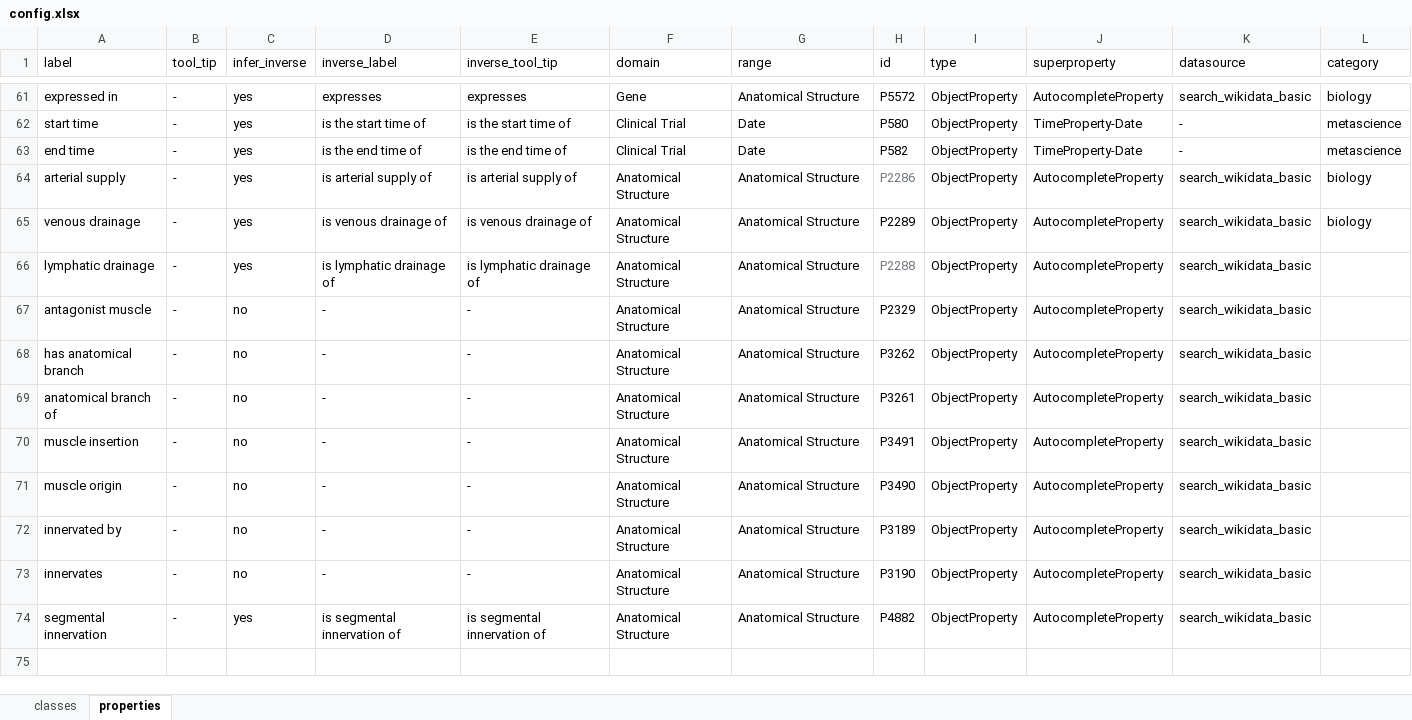
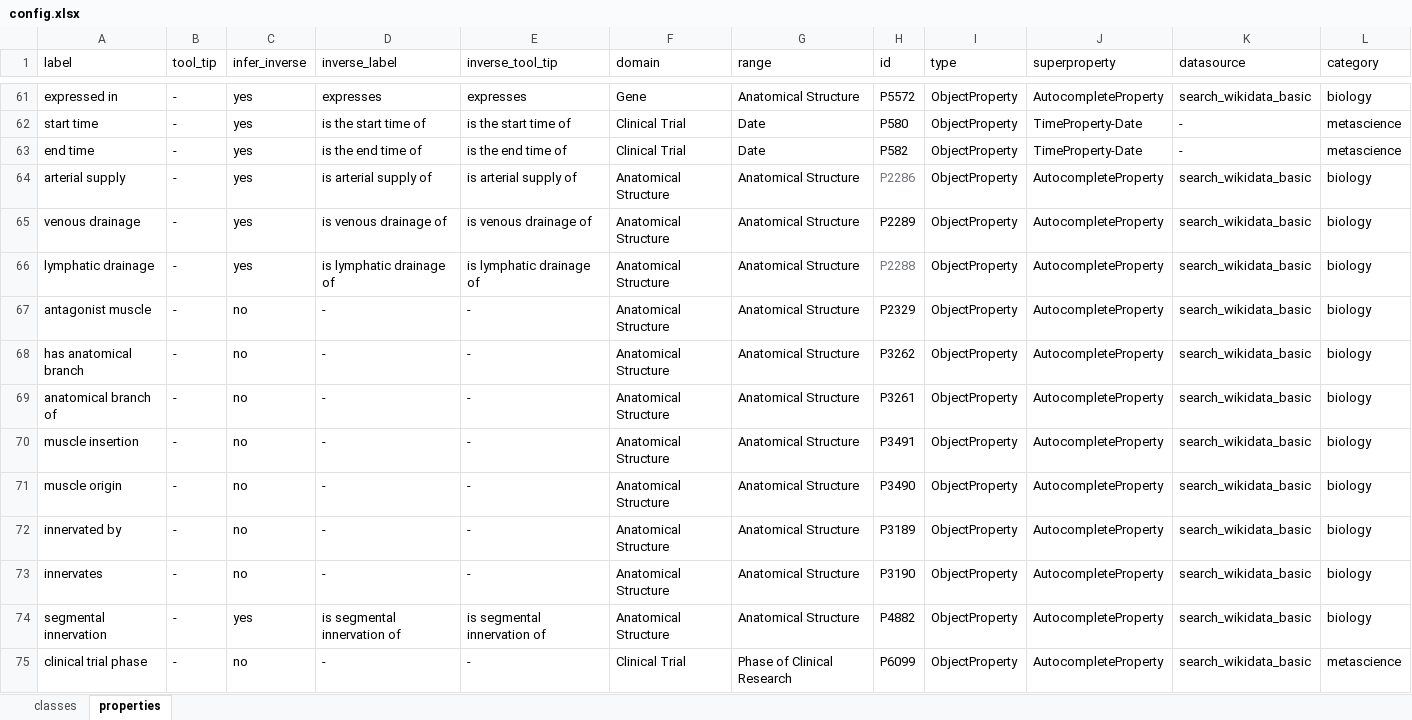
Before and after one commit to thecloudcircle/Sparnatural-1, an Excel workbook: config.xlsx, sheet properties, drawn as a sheet; only a part is shown, gaps mark what is left out; values as stored, in another font and other column widths than the file's, no borders; charts and pictures not drawn; the diff names each change by its address in the sheet, - before the commit and + after, or states it on an @@ line.

Commit message:
Update config

```diff
--- a/config.xlsx (sheet properties)
+++ b/config.xlsx (sheet properties)
-L66:L74 (category): (empty)
+L66:L74 (category): biology
+row 75: clinical trial phase | - | no | - | - | Clinical Trial | Phase of Clinical Research | P6099 | ObjectProperty | AutocompleteProperty | search_wikidata_basic | metascience
```
Also changed, not shown: sheet classes, 5 other files.
